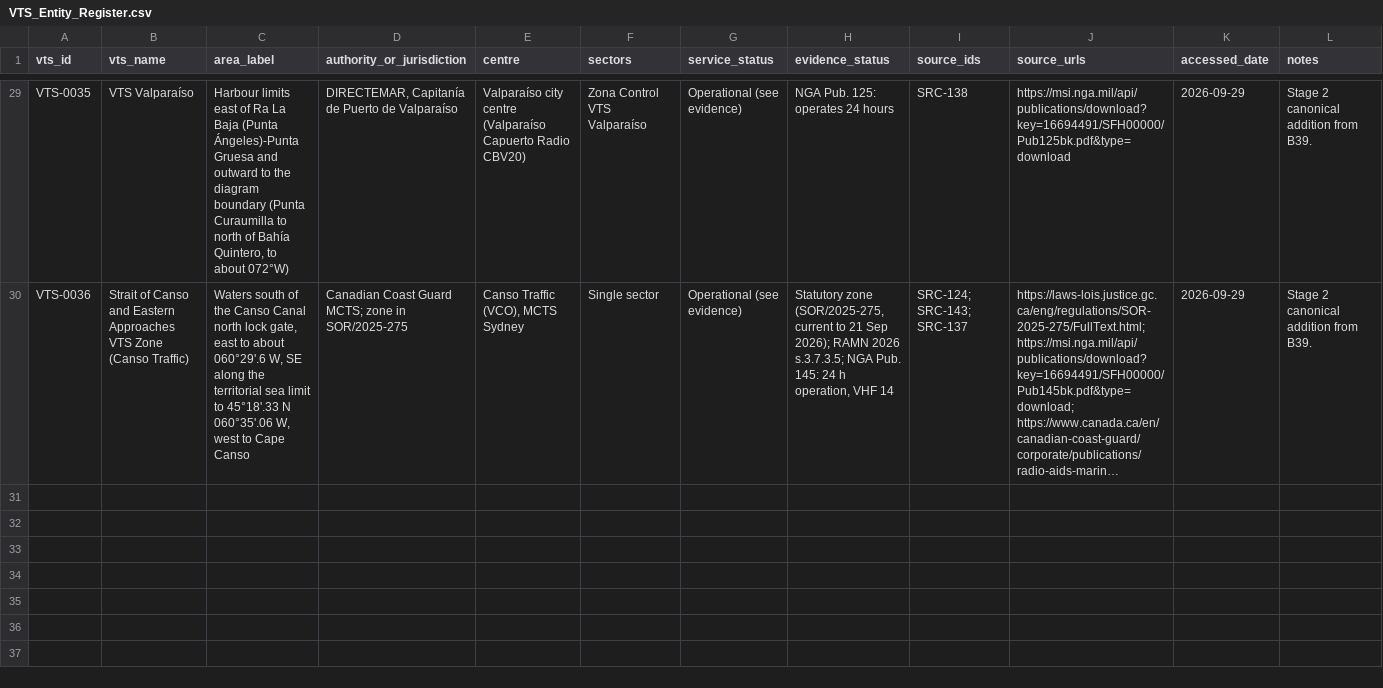
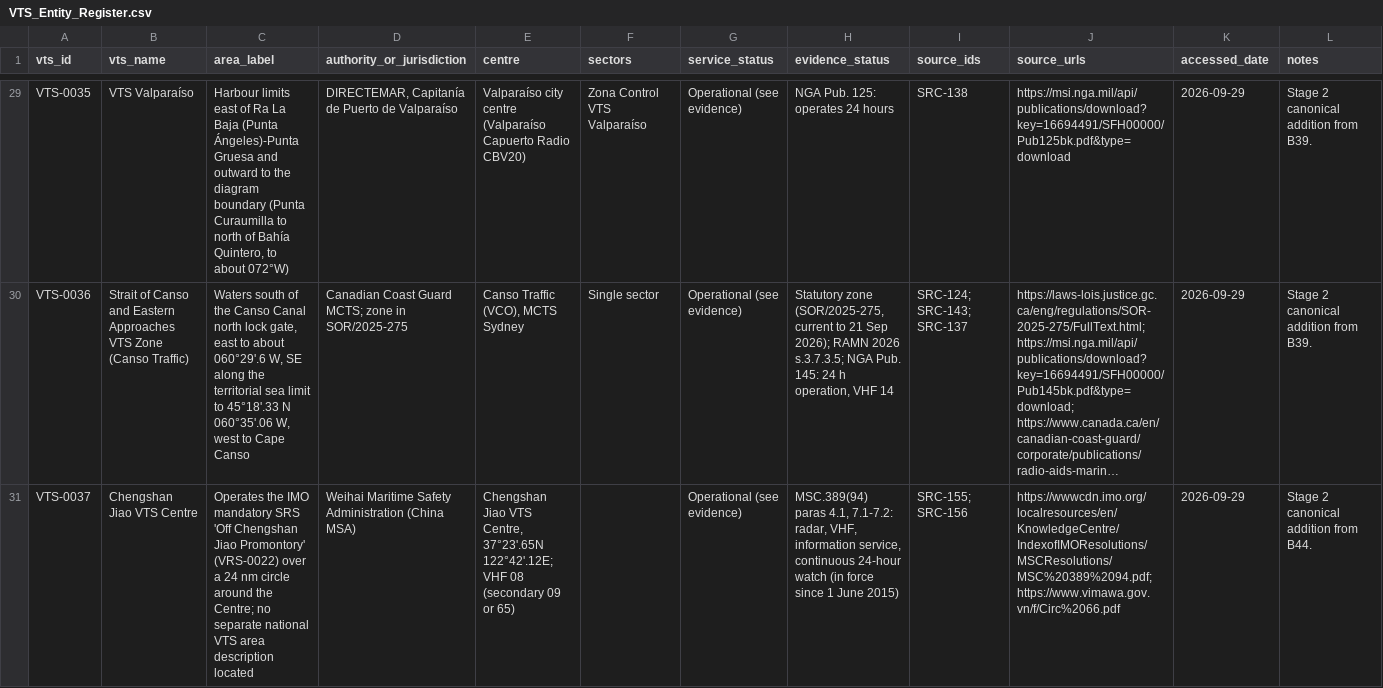
Before and after one commit to GerardP515/Global-VTS, a CSV file: data/current/VTS_Entity_Register.csv, drawn as a sheet; only a part is shown, gaps mark what is left out; long unchanged cells end in …; the diff names each change by its address in the sheet, - before the commit and + after, or states it on an @@ line.

```diff
--- a/data/current/VTS_Entity_Register.csv
+++ b/data/current/VTS_Entity_Register.csv
+row 31: VTS-0037 | Chengshan Jiao VTS Centre | Operates the IMO mandatory SRS 'Off Chengshan Jiao Promontory' (VRS-0022) over a 24 nm circle around the Centre; no separate national VTS area description located | Weihai Maritime Safety Administration (China MSA) | Chengshan Jiao VTS Centre, 37°23'.65N 122°42'.12E; VHF 08 (secondary 09 or 65) |  | Operational (see evidence) | MSC.389(94) paras 4.1, 7.1-7.2: radar, VHF, information service, continuous 24-hour watch (in force since 1 June 2015) | SRC-155; SRC-156 | https://wwwcdn.imo.org/localresources/en/KnowledgeCentre/IndexofIMOResolutions/MSCResolutions/MSC%20389%2094.pdf; https://www.vimawa.gov.vn/f/Circ%2066.pdf | 2026-09-29 | Stage 2 canonical addition from B44.
```
Also changed, not shown: 5 other files.
